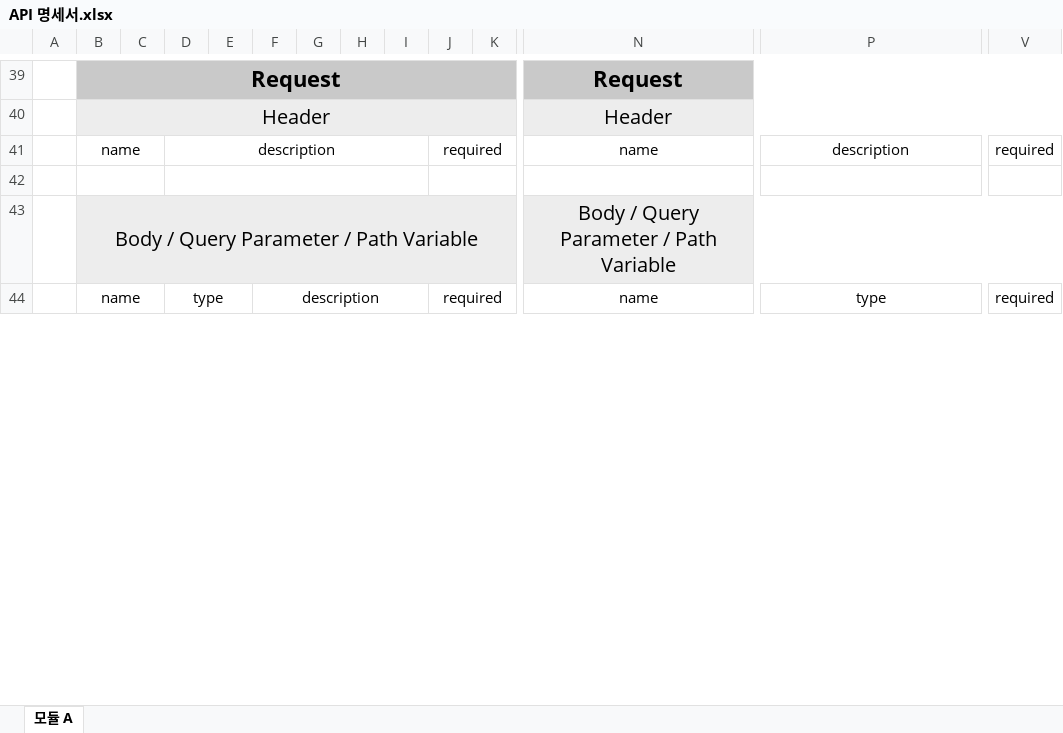
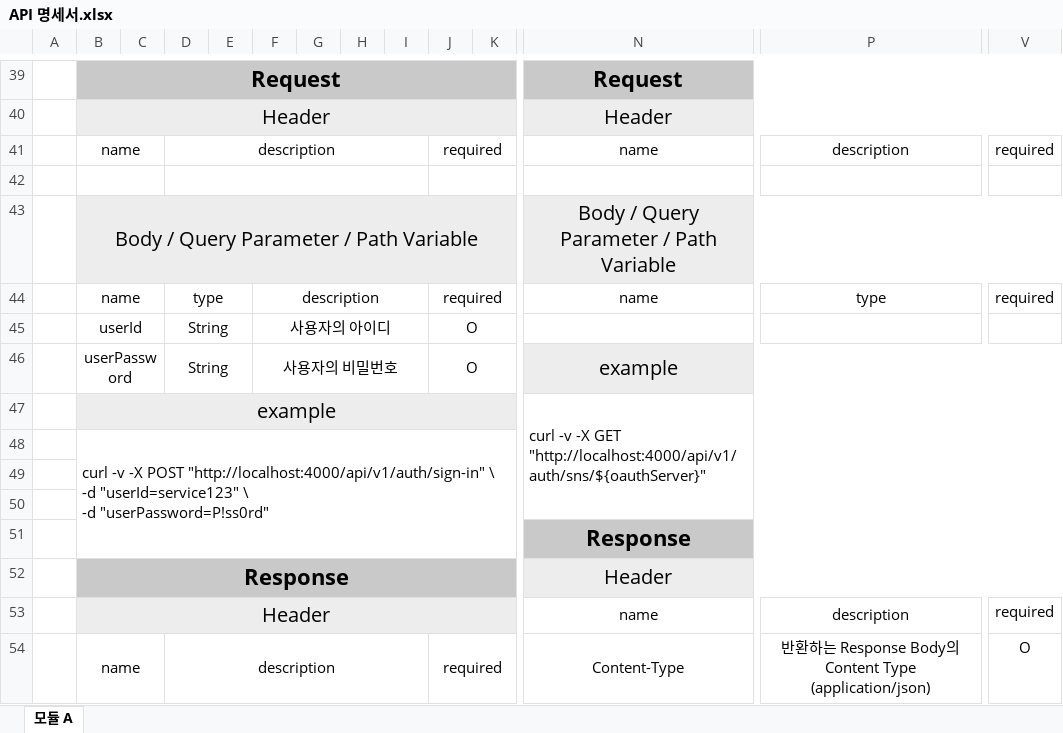
Before and after one commit to kymial/AWS, an Excel workbook: estate_project/API 명세서.xlsx, sheet 모듈 A, drawn as a sheet; only a part is shown, gaps mark what is left out; values as stored, in another font and other column widths than the file's, no borders; rows hold the shown columns only; ↵ is a line break in a cell; the diff covers the shown part only; the diff names each change by its address in the sheet, - before the commit and + after, or states it on an @@ line.

```diff
--- a/estate_project/API 명세서.xlsx (sheet 모듈 A)
+++ b/estate_project/API 명세서.xlsx (sheet 모듈 A)
+row 45:  | userId |  | String |  | 사용자의 아이디 |  |  |  | O
+row 46:  | userPassword |  | String |  | 사용자의 비밀번호 |  |  |  | O |  | example
+row 47:  | example |  |  |  |  |  |  |  |  |  | curl -v -X GET "http://localhost:4000/api/v1/auth/sns/${oauthServer}"
+row 48:  | curl -v -X POST "http://localhost:4000/api/v1/auth/sign-in" \ ↵ -d "userId=service123" \ ↵ -d "userPassword=P!ss0rd"
+row 49: (empty)
+row 50: (empty)
+row 51:  |  |  |  |  |  |  |  |  |  |  | Response
+row 52:  | Response |  |  |  |  |  |  |  |  |  | Header
+row 53:  | Header |  |  |  |  |  |  |  |  |  | name | description | required
+row 54:  | name |  | description |  |  |  |  |  | required |  | Content-Type | 반환하는 Response Body의 Content Type (application/json) | O
```
Also changed, not shown: 150 added rows, 3 removed rows and 9 edited cells elsewhere in this sheet, 51 other files.
